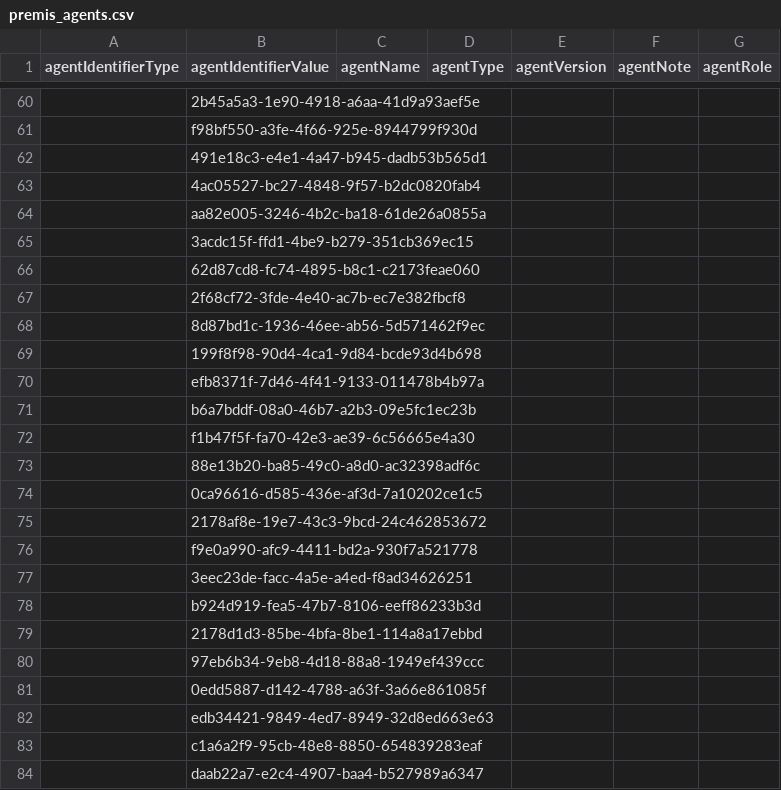
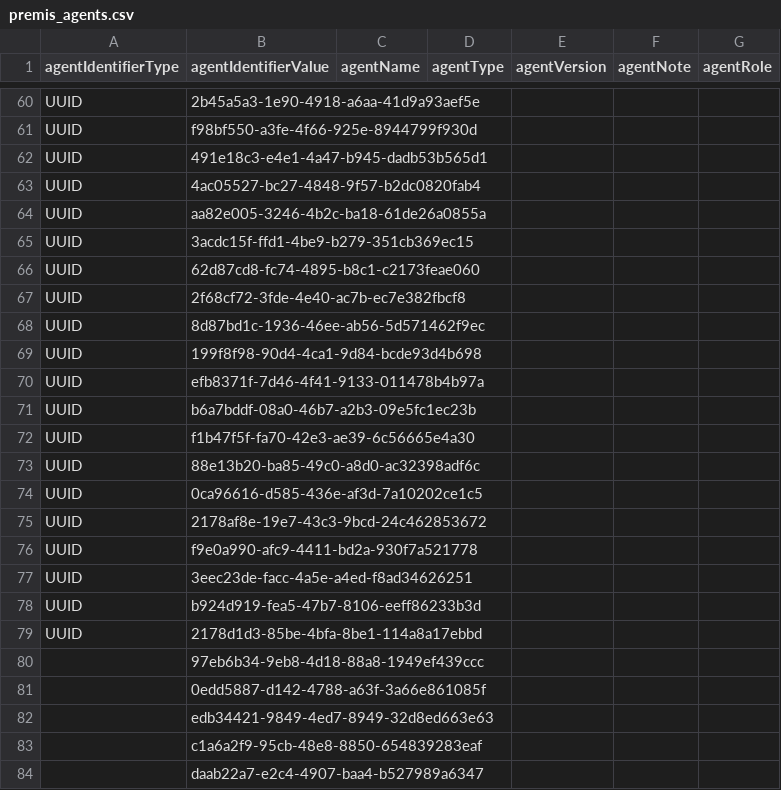
Before and after one commit to kieranjol/IFIscripts, a CSV file: premis_agents.csv, drawn as a sheet; only a part is shown, gaps mark what is left out; the diff covers the shown part only; the diff names each change by its address in the sheet, - before the commit and + after, or states it on an @@ line.

Commit message:
premis_agents - adds dvw-m2000p

```diff
--- a/premis_agents.csv
+++ b/premis_agents.csv
-A60:A79 (agentIdentifierType): (empty)
+A60:A79 (agentIdentifierType): UUID
```
Also changed, not shown: 31 edited cells elsewhere in this file.
